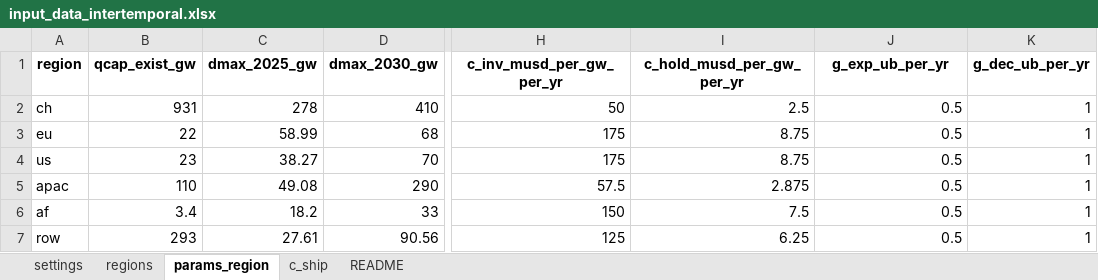
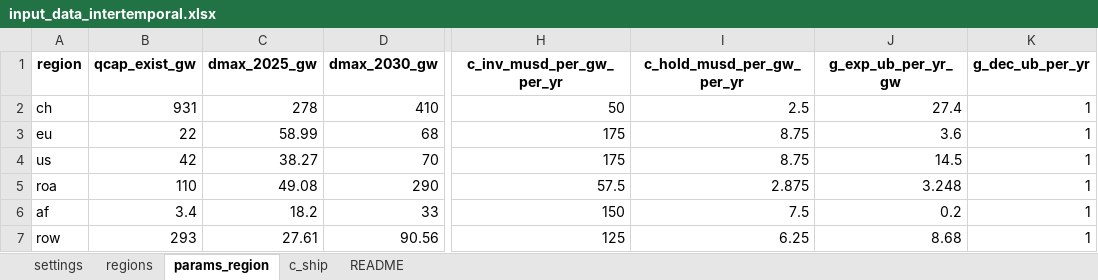
Before and after one commit to Acsekoe/SolarGeoRisk_EPEC_intertemporal, an Excel workbook: inputs/input_data_intertemporal.xlsx, sheet params_region, drawn as a sheet; only a part is shown, gaps mark what is left out; values as stored, in another font and other column widths than the file's, no borders; charts and pictures not drawn; the diff names each change by its address in the sheet, - before the commit and + after, or states it on an @@ line.

```diff
--- a/inputs/input_data_intertemporal.xlsx (sheet params_region)
+++ b/inputs/input_data_intertemporal.xlsx (sheet params_region)
-J1: g_exp_ub_per_yr
+J1: g_exp_ub_per_yr_gw
-J2 (g_exp_ub_per_yr_gw): 0.5
+J2 (g_exp_ub_per_yr_gw): 27.4
-J3 (g_exp_ub_per_yr_gw): 0.5
+J3 (g_exp_ub_per_yr_gw): 3.6
-B4 (qcap_exist_gw): 23
+B4 (qcap_exist_gw): 42
-J4 (g_exp_ub_per_yr_gw): 0.5
+J4 (g_exp_ub_per_yr_gw): 14.5
-A5 (region): apac
+A5 (region): roa
-J5 (g_exp_ub_per_yr_gw): 0.5
+J5 (g_exp_ub_per_yr_gw): 3.248
-J6 (g_exp_ub_per_yr_gw): 0.5
+J6 (g_exp_ub_per_yr_gw): 0.2
-J7 (g_exp_ub_per_yr_gw): 0.5
+J7 (g_exp_ub_per_yr_gw): 8.68
```
Also changed, not shown: charts or pictures, 25 other files.
